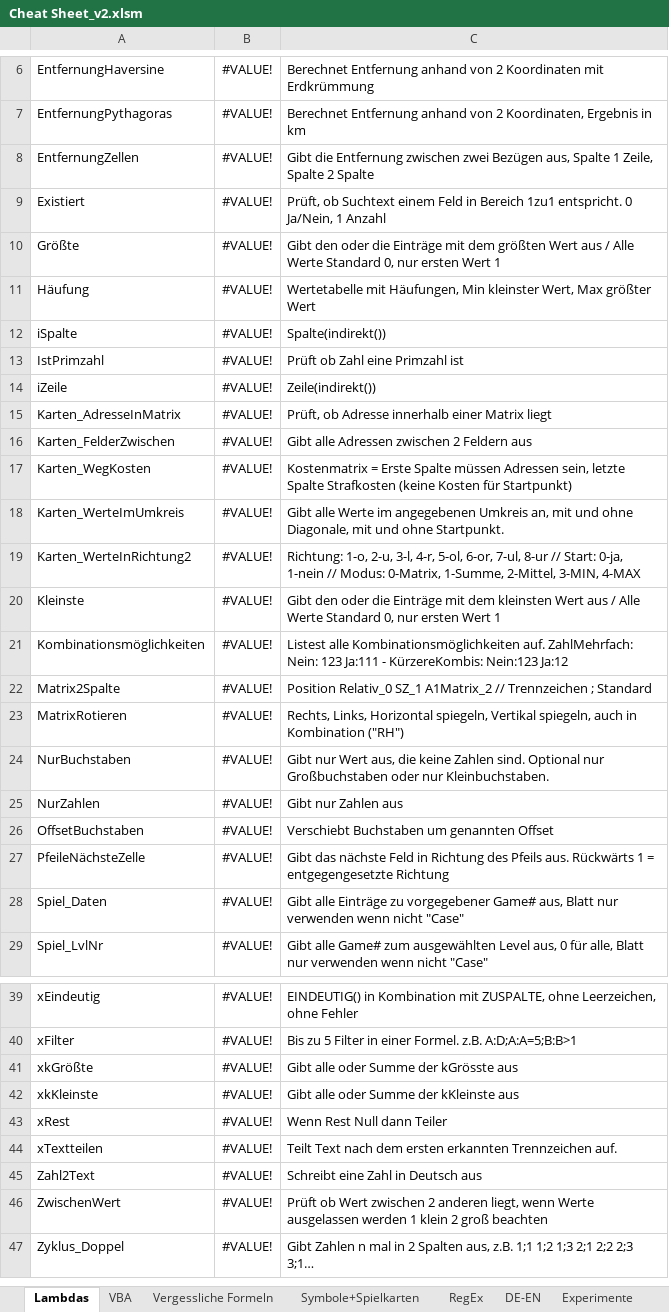
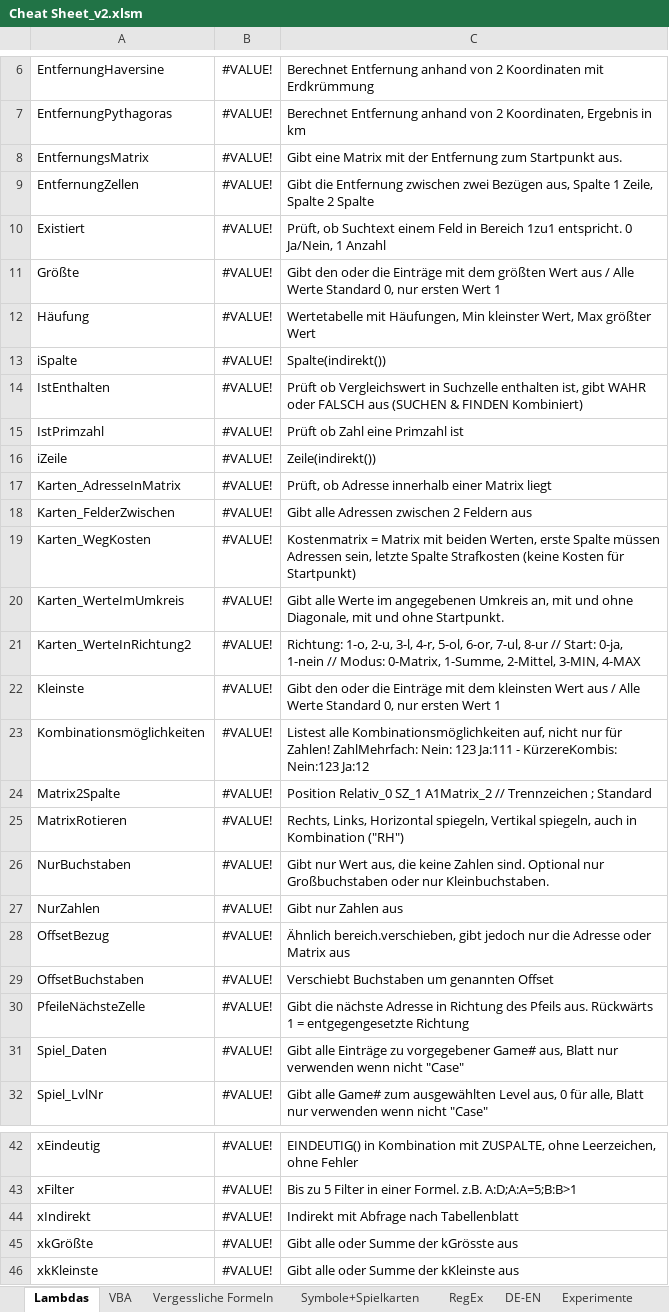
Before and after one commit to bz177/ExcelLambdas, an Excel workbook: Cheat Sheet_v2.xlsm, sheet Lambdas, drawn as a sheet; only a part is shown, gaps mark what is left out; the shorter side is filled out with more unchanged rows; values as stored, in another font and other column widths than the file's, no borders; addresses are those after the commit; the diff names each change by its address in the sheet, - before the commit and + after, or states it on an @@ line.

Commit message:
Add files via upload

```diff
--- a/Cheat Sheet_v2.xlsm (sheet Lambdas)
+++ b/Cheat Sheet_v2.xlsm (sheet Lambdas)
+row 8: EntfernungsMatrix | #VALUE! | Gibt eine Matrix mit der Entfernung zum Startpunkt aus.
+row 14: IstEnthalten | #VALUE! | Prüft ob Vergleichswert in Suchzelle enthalten ist, gibt WAHR oder FALSCH aus (SUCHEN & FINDEN Kombiniert)
-C19: Kostenmatrix = Erste Spalte müssen…
+C19: Kostenmatrix = Matrix mit beiden Werten, erste Spalte müssen…
-C23: …alle Kombinationsmöglichkeiten auf. ZahlMehrfach: Nein:…
+C23: …alle Kombinationsmöglichkeiten auf, nicht nur für Zahlen! ZahlMehrfach: Nein:…
+row 28: OffsetBezug | #VALUE! | Ähnlich bereich.verschieben, gibt jedoch nur die Adresse oder Matrix aus
-C30: Gibt das nächste Feld in Richtung…
+C30: Gibt die nächste Adresse in Richtung…
+row 44: xIndirekt | #VALUE! | Indirekt mit Abfrage nach Tabellenblatt
```
Also changed, not shown: sheet Vergessliche Formeln, sheet RegEx.
